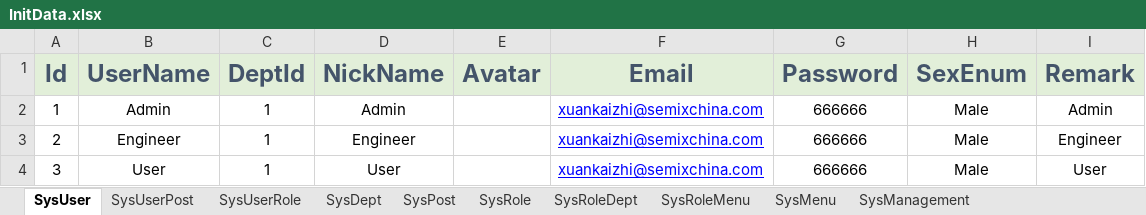
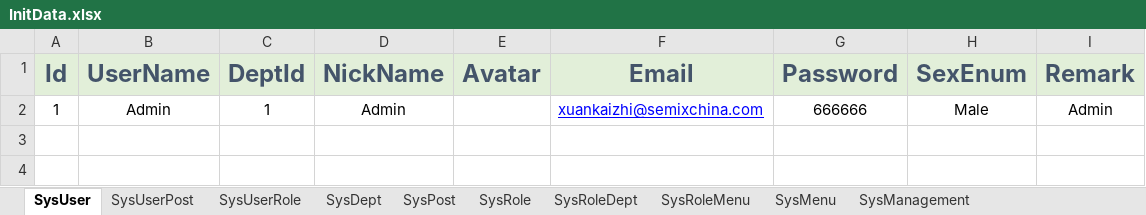
Before and after one commit to semix-global/netcore_semix_cuga_calibration, an Excel workbook: Sources/Cuga-Calibration-Solution/Assets/Data/InitData.xlsx, sheet SysUser, drawn as a sheet; values as stored, in another font and other column widths than the file's, no borders; the diff names each change by its address in the sheet, - before the commit and + after, or states it on an @@ line.

```diff
--- a/Sources/Cuga-Calibration-Solution/Assets/Data/InitData.xlsx (sheet SysUser)
+++ b/Sources/Cuga-Calibration-Solution/Assets/Data/InitData.xlsx (sheet SysUser)
-row 3: 2 | Engineer | 1 | Engineer |  | xuankaizhi@semixchina.com | 666666 | Male | Engineer
-row 4: 3 | User | 1 | User |  | xuankaizhi@semixchina.com | 666666 | Male | User
```
Also changed, not shown: sheet SysUserPost, sheet SysUserRole, 6 other files.
